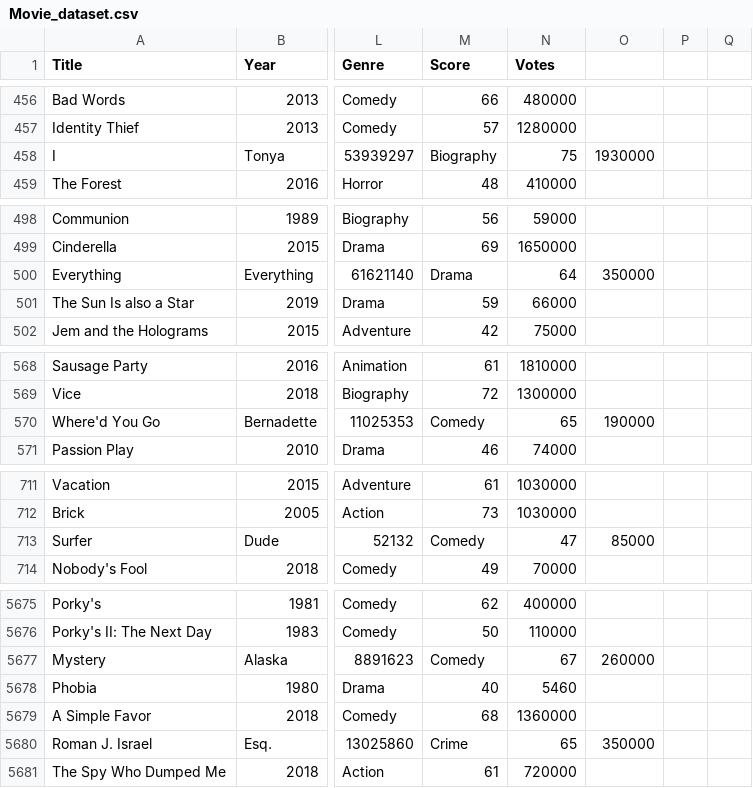
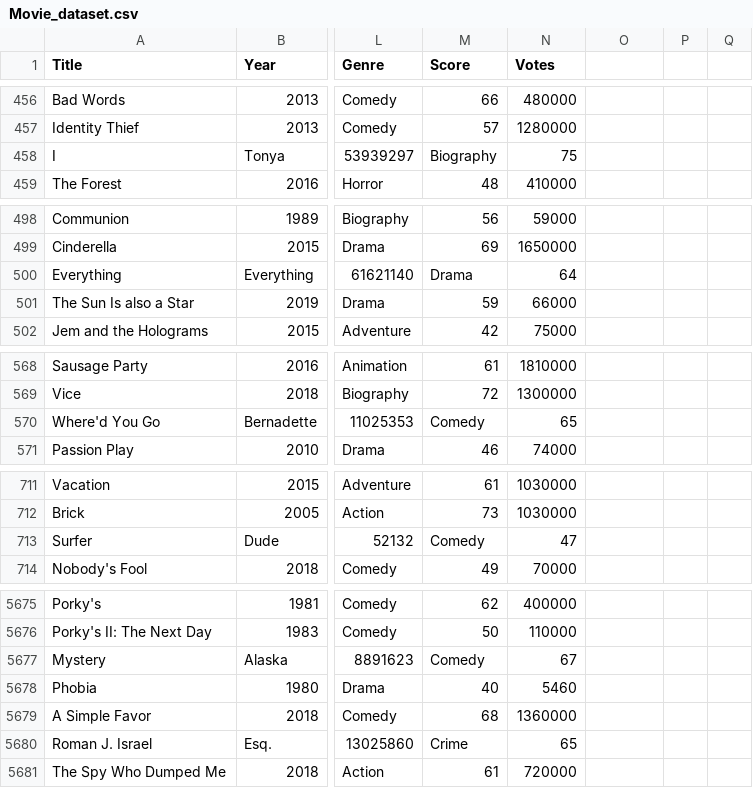
Before and after one commit to giuseppetedone02/MovieIncomePredictor, a CSV file: resources/dataset/Movie_dataset.csv, drawn as a sheet; only a part is shown, gaps mark what is left out; the diff covers the shown part only; the diff names each change by its address in the sheet, - before the commit and + after, or states it on an @@ line.

```diff
--- a/resources/dataset/Movie_dataset.csv
+++ b/resources/dataset/Movie_dataset.csv
-O458: 1930000
+O458: (empty)
-O500: 350000
+O500: (empty)
-O570: 190000
+O570: (empty)
-O713: 85000
+O713: (empty)
-O5677: 260000
+O5677: (empty)
-O5680: 350000
+O5680: (empty)
```
Also changed, not shown: 64 edited cells elsewhere in this file, resources/dataset/Movie_dataset_cleaned.csv, 7 other files.
